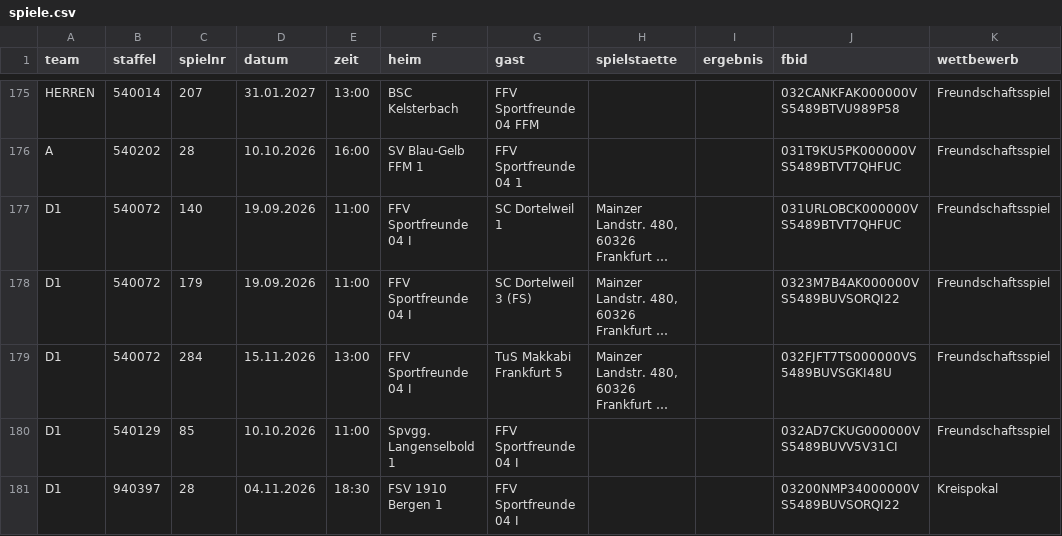
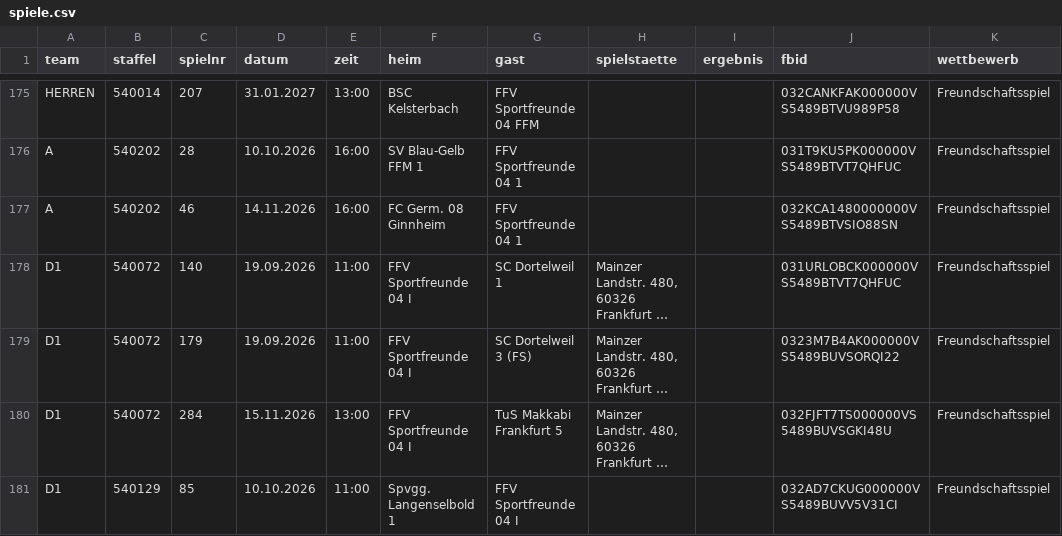
Before and after one commit to justOlgay/speuzer-spielplan, a CSV file: spiele.csv, drawn as a sheet; only a part is shown, gaps mark what is left out; the shorter side is filled out with more unchanged rows; long unchanged cells end in …; the diff names each change by its address in the sheet, - before the commit and + after, or states it on an @@ line.

```diff
--- a/spiele.csv
+++ b/spiele.csv
+row 177: A | 540202 | 46 | 14.11.2026 | 16:00 | FC Germ. 08 Ginnheim | FFV Sportfreunde 04 1 |  |  | 032KCA1480000000VS5489BTVSIO88SN | Freundschaftsspiel
```
